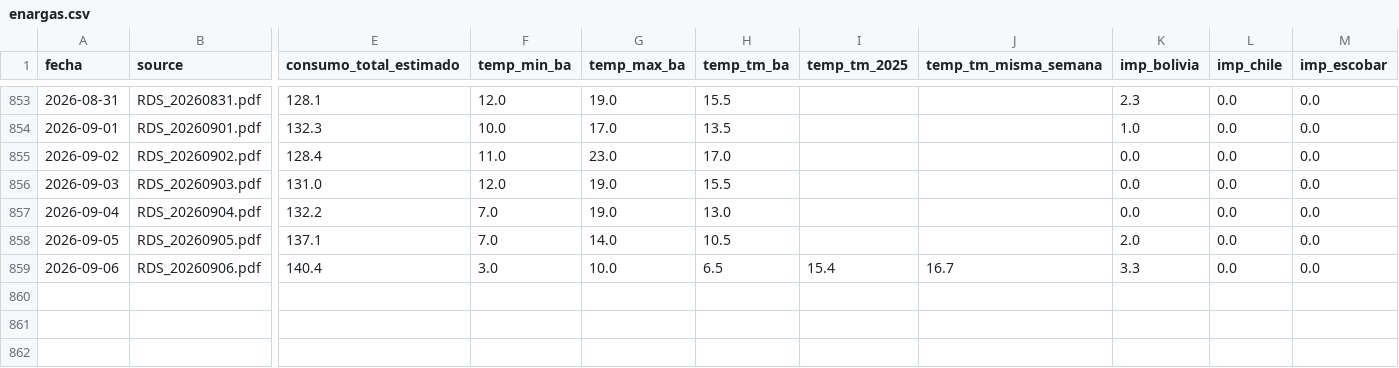
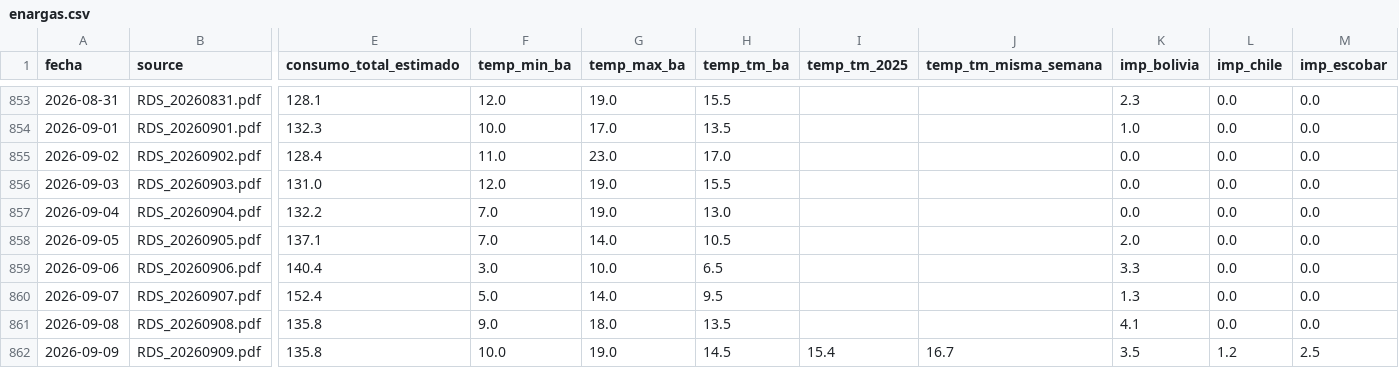
Before and after one commit to RodrigoManassero/estado-sistema-gas-rodrigo, a CSV file: public/data/enargas.csv, drawn as a sheet; only a part is shown, gaps mark what is left out; rows hold the shown columns only; the diff names each change by its address in the sheet, - before the commit and + after, or states it on an @@ line.

```diff
--- a/public/data/enargas.csv
+++ b/public/data/enargas.csv
-I859 (temp_tm_2025): 15.4
+I859 (temp_tm_2025): (empty)
-J859 (temp_tm_misma_semana): 16.7
+J859 (temp_tm_misma_semana): (empty)
+row 860: 2026-09-07 | RDS_20260907.pdf | 152.4 | 5.0 | 14.0 | 9.5 |  |  | 1.3 | 0.0 | 0.0
+row 861: 2026-09-08 | RDS_20260908.pdf | 135.8 | 9.0 | 18.0 | 13.5 |  |  | 4.1 | 0.0 | 0.0
+row 862: 2026-09-09 | RDS_20260909.pdf | 135.8 | 10.0 | 19.0 | 14.5 | 15.4 | 16.7 | 3.5 | 1.2 | 2.5
```
Also changed, not shown: public/data/comments.csv, public/data/enargas_ing.csv, 28 other files.
